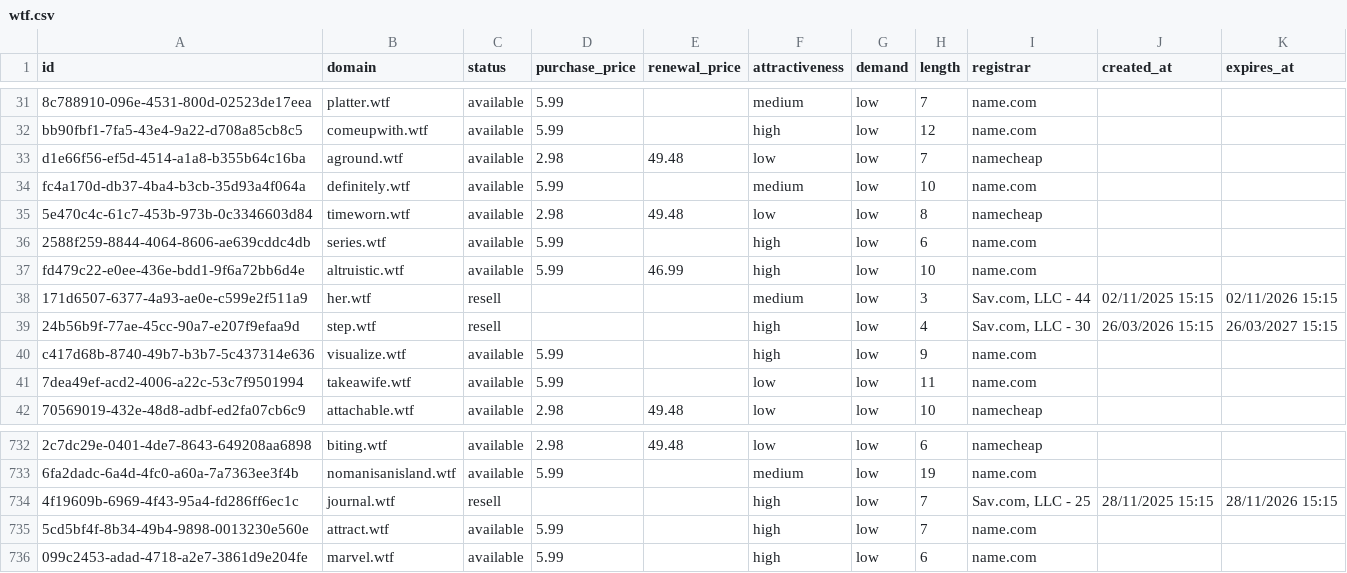
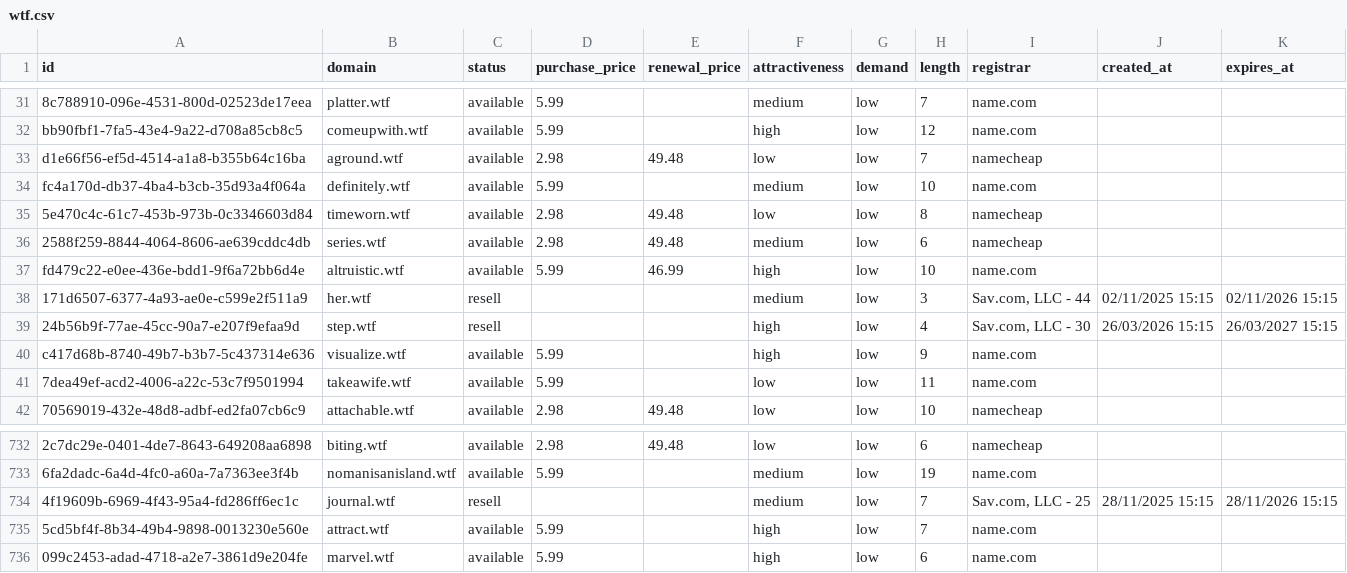
Before and after one commit to UniqueDomains/wtf-oneword-domains, a CSV file: wtf.csv, drawn as a sheet; only a part is shown, gaps mark what is left out; the diff names each change by its address in the sheet, - before the commit and + after, or states it on an @@ line.

Commit message:
Domains update

```diff
--- a/wtf.csv
+++ b/wtf.csv
-D36 (purchase_price): 5.99
+D36 (purchase_price): 2.98
-E36 (renewal_price): (empty)
+E36 (renewal_price): 49.48
-F36 (attractiveness): high
+F36 (attractiveness): medium
-I36 (registrar): name.com
+I36 (registrar): namecheap
-F734 (attractiveness): high
+F734 (attractiveness): medium
```
Also changed, not shown: 4 other files.
